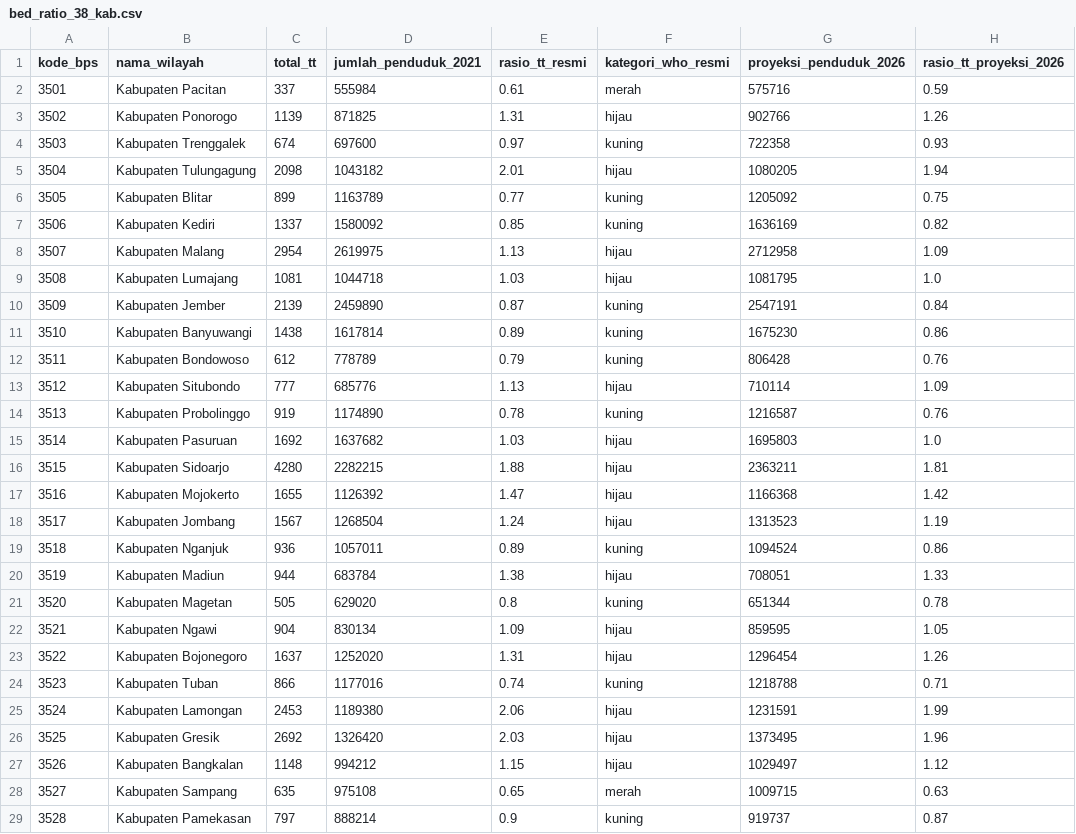
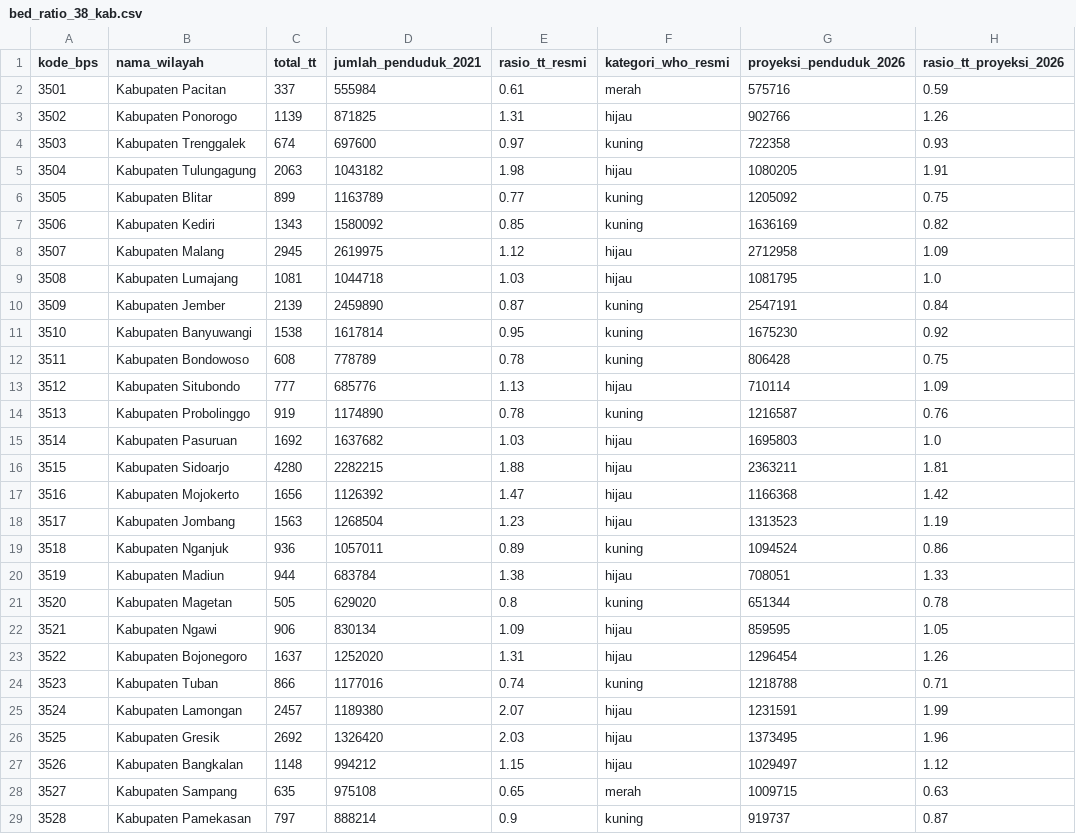
Before and after one commit to Josshua-DSA/Cura-Healthtrust, a CSV file: database/exports/bed_ratio_38_kab.csv, drawn as a sheet; only a part is shown; the diff covers the shown part only; the diff names each change by its address in the sheet, - before the commit and + after, or states it on an @@ line.

```diff
--- a/database/exports/bed_ratio_38_kab.csv
+++ b/database/exports/bed_ratio_38_kab.csv
-C5 (total_tt): 2098
+C5 (total_tt): 2063
-E5 (rasio_tt_resmi): 2.01
+E5 (rasio_tt_resmi): 1.98
-H5 (rasio_tt_proyeksi_2026): 1.94
+H5 (rasio_tt_proyeksi_2026): 1.91
-C7 (total_tt): 1337
+C7 (total_tt): 1343
-C8 (total_tt): 2954
+C8 (total_tt): 2945
-E8 (rasio_tt_resmi): 1.13
+E8 (rasio_tt_resmi): 1.12
-C11 (total_tt): 1438
+C11 (total_tt): 1538
-E11 (rasio_tt_resmi): 0.89
+E11 (rasio_tt_resmi): 0.95
-H11 (rasio_tt_proyeksi_2026): 0.86
+H11 (rasio_tt_proyeksi_2026): 0.92
-C12 (total_tt): 612
+C12 (total_tt): 608
-E12 (rasio_tt_resmi): 0.79
+E12 (rasio_tt_resmi): 0.78
-H12 (rasio_tt_proyeksi_2026): 0.76
+H12 (rasio_tt_proyeksi_2026): 0.75
-C17 (total_tt): 1655
+C17 (total_tt): 1656
-C18 (total_tt): 1567
+C18 (total_tt): 1563
-E18 (rasio_tt_resmi): 1.24
+E18 (rasio_tt_resmi): 1.23
-C22 (total_tt): 904
+C22 (total_tt): 906
-C25 (total_tt): 2453
+C25 (total_tt): 2457
-E25 (rasio_tt_resmi): 2.06
+E25 (rasio_tt_resmi): 2.07
```
Also changed, not shown: 10 edited cells elsewhere in this file, database/exports/active_alerts.csv, database/exports/hospitals_clean.csv, 10 other files.
